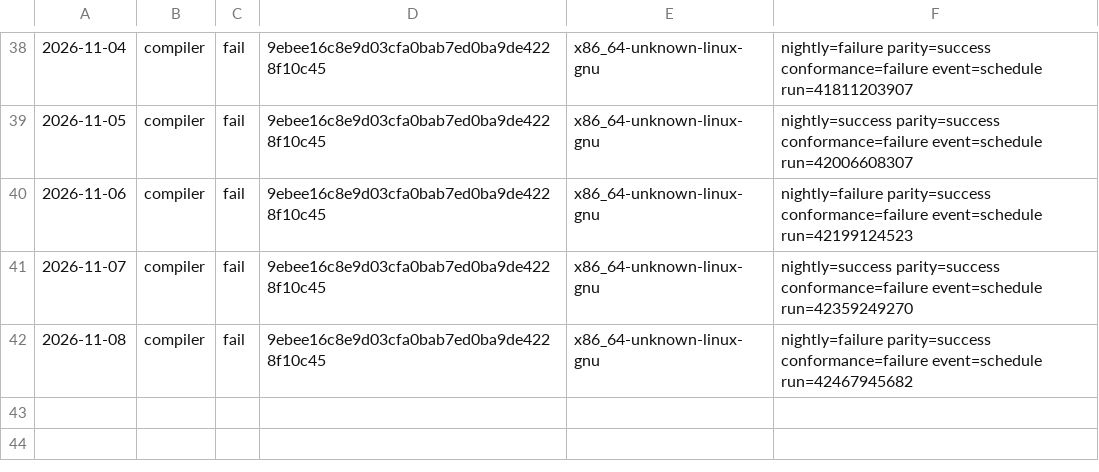
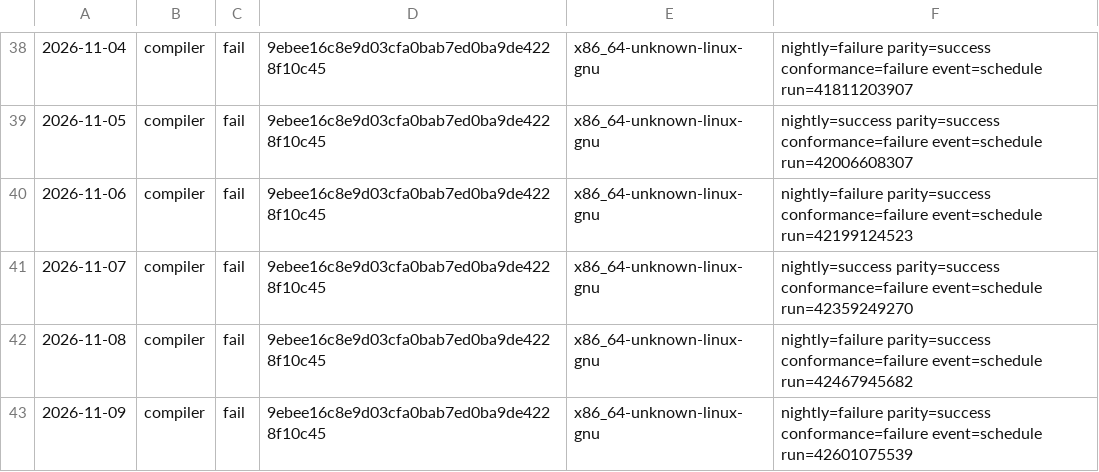
Before and after one commit to sinisterMage/WSharp, a TSV file: soak/compiler.tsv, drawn as a sheet; only a part is shown, gaps mark what is left out.

```diff
--- a/soak/compiler.tsv
+++ b/soak/compiler.tsv
@@ -42 +42,2 @@
 2026-11-08	compiler	fail	9ebee16c8e9d03cfa0bab7ed0ba9de4228f10c45	x86_64-unknown-linux-gnu	nightly=failure parity=success conformance=failure event=schedule run=42467945682
+2026-11-09	compiler	fail	9ebee16c8e9d03cfa0bab7ed0ba9de4228f10c45	x86_64-unknown-linux-gnu	nightly=failure parity=success conformance=failure event=schedule run=42601075539
```
